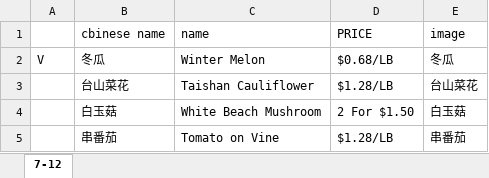
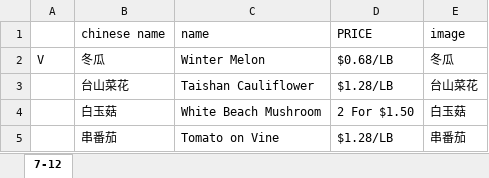
Before and after one commit to 4x1a/soupysoup, an Excel workbook: graphicsExcels/Weekly Sale.xlsx, sheet 7-12, drawn as a sheet; only a part is shown; values as stored, in another font and other column widths than the file's, no borders; the diff names each change by its address in the sheet, - before the commit and + after, or states it on an @@ line.

Commit message:
ok had to fix typo

```diff
--- a/graphicsExcels/Weekly Sale.xlsx (sheet 7-12)
+++ b/graphicsExcels/Weekly Sale.xlsx (sheet 7-12)
-B1: cbinese name
+B1: chinese name
```
